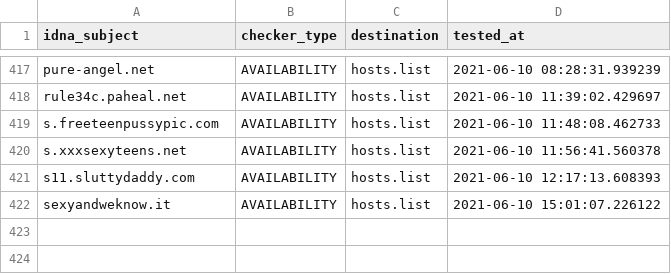
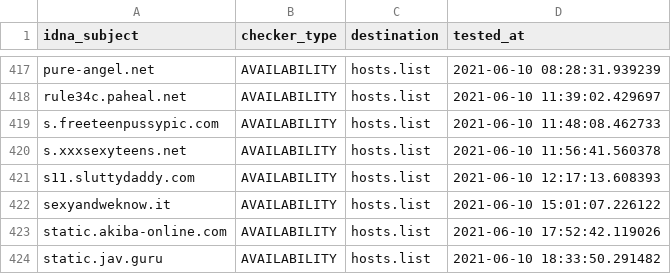
Before and after one commit to porn-records/Porn-Records, a CSV file: .pyfunceble/inactive.csv, drawn as a sheet; only a part is shown, gaps mark what is left out; the diff names each change by its address in the sheet, - before the commit and + after, or states it on an @@ line.

```diff
--- a/.pyfunceble/inactive.csv
+++ b/.pyfunceble/inactive.csv
+row 423: static.akiba-online.com | AVAILABILITY | hosts.list | 2021-06-10 17:52:42.119026
+row 424: static.jav.guru | AVAILABILITY | hosts.list | 2021-06-10 18:33:50.291482
```
Also changed, not shown: 19 other files.
